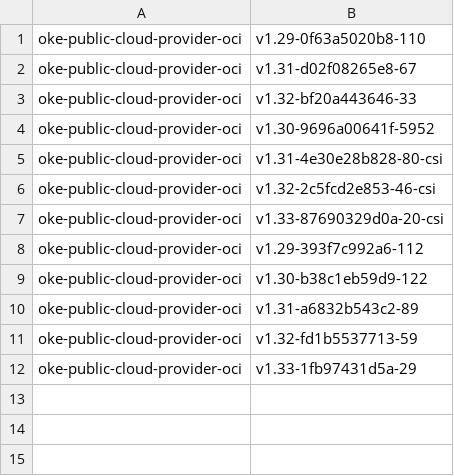
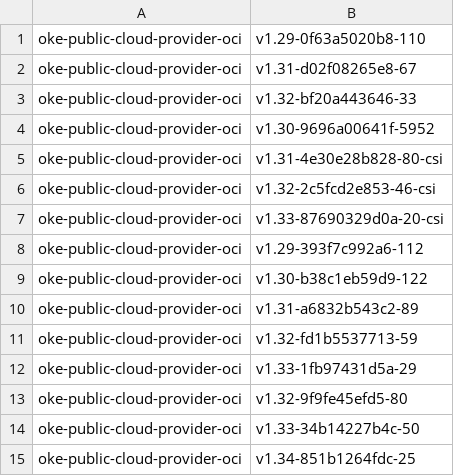
Before and after one commit to AkarshES/oci-cloud-controller-manager, a CSV file: MANIFEST.csv, drawn as a sheet.

```diff
--- a/MANIFEST.csv
+++ b/MANIFEST.csv
@@ -12 +12,4 @@ oke-public-cloud-provider-oci                     , v1.32-fd1b5537713-59
 oke-public-cloud-provider-oci                     , v1.33-1fb97431d5a-29
+oke-public-cloud-provider-oci                     , v1.32-9f9fe45efd5-80
+oke-public-cloud-provider-oci                     , v1.33-34b14227b4c-50
+oke-public-cloud-provider-oci                     , v1.34-851b1264fdc-25
```
Also changed, not shown: 3 other files.
